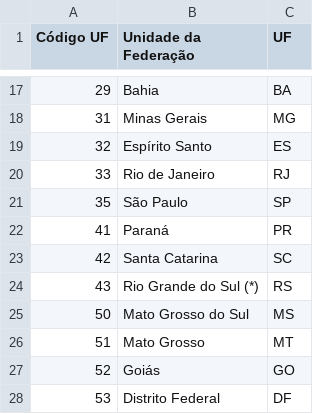
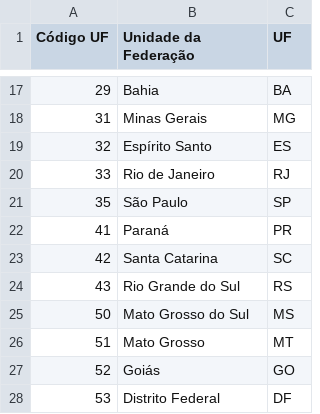
Before and after one commit to andrejarenkow/csv, a CSV file: cod_uf.csv, drawn as a sheet; only a part is shown, gaps mark what is left out.

Commit message:
Update cod_uf.csv

```diff
--- a/cod_uf.csv
+++ b/cod_uf.csv
@@ -23,3 +23,3 @@ Código UF,Unidade da Federação,UF
 42,Santa Catarina,SC
-43,Rio Grande do Sul (*),RS
+43,Rio Grande do Sul,RS
 50,Mato Grosso do Sul,MS
```
